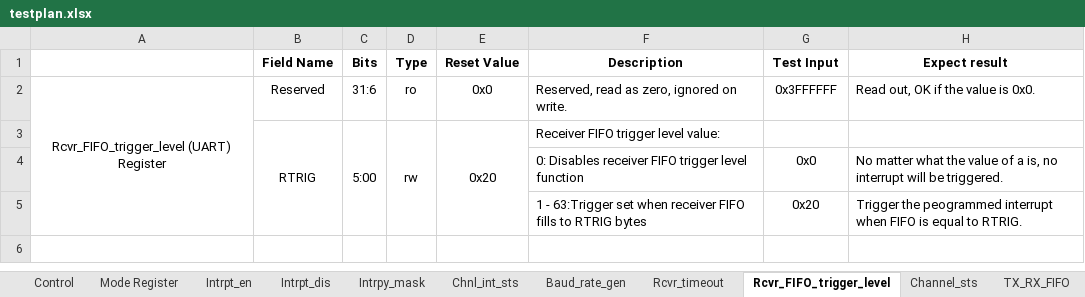
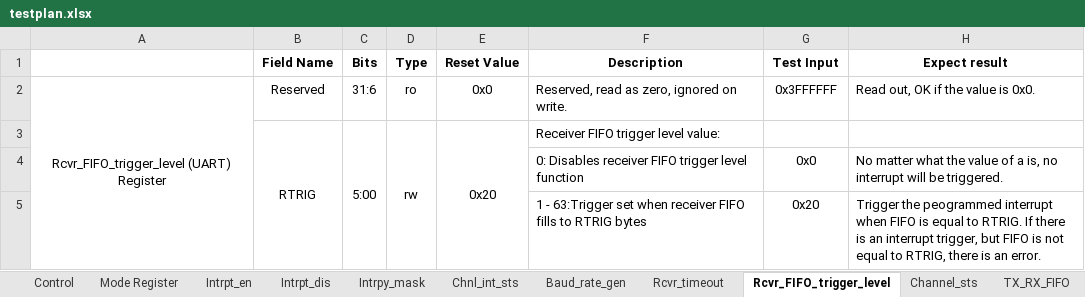
Before and after one commit to gsw4869/HH_SoC_EmbeddedSoftware, an Excel workbook: testplan.xlsx, sheet Rcvr_FIFO_trigger_level, drawn as a sheet; values as stored, in another font and other column widths than the file's, no borders; the diff names each change by its address in the sheet, - before the commit and + after, or states it on an @@ line.

```diff
--- a/testplan.xlsx (sheet Rcvr_FIFO_trigger_level)
+++ b/testplan.xlsx (sheet Rcvr_FIFO_trigger_level)
-H5 (Expect result): …to RTRIG.
+H5 (Expect result): …to RTRIG. If there is an interrupt trigger, but FIFO is not equal to RTRIG, there is an error.
```
Also changed, not shown: sheet Channel_sts, sheet Tx_FIFO_trigger_level, 1 other file.
